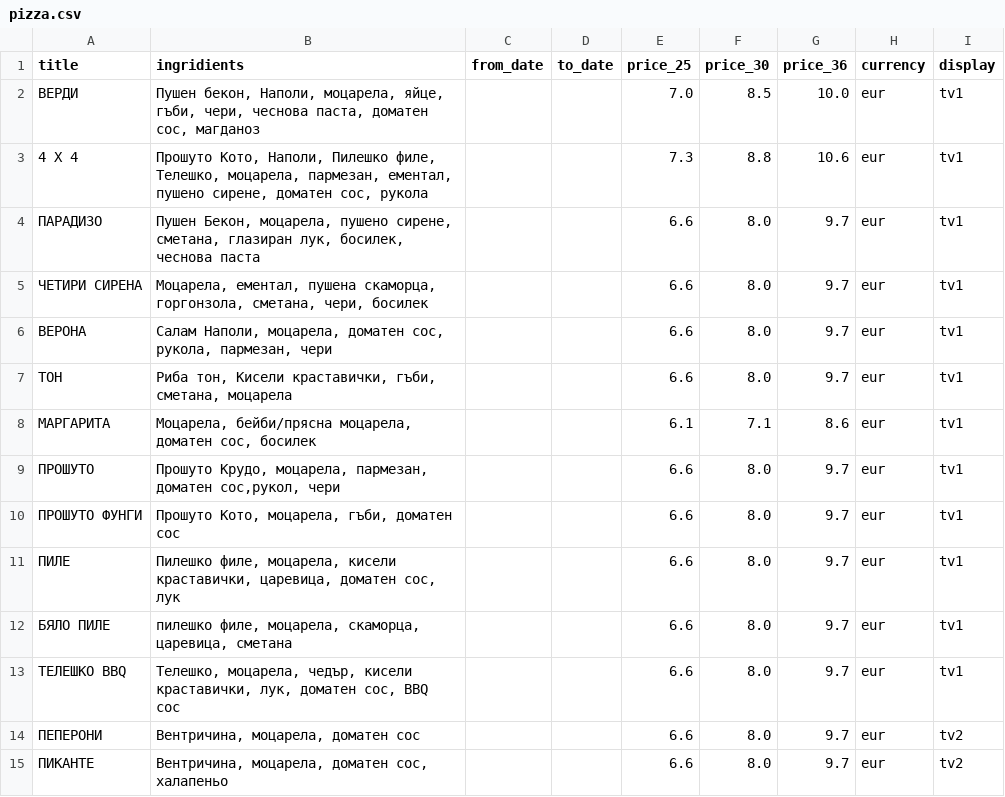
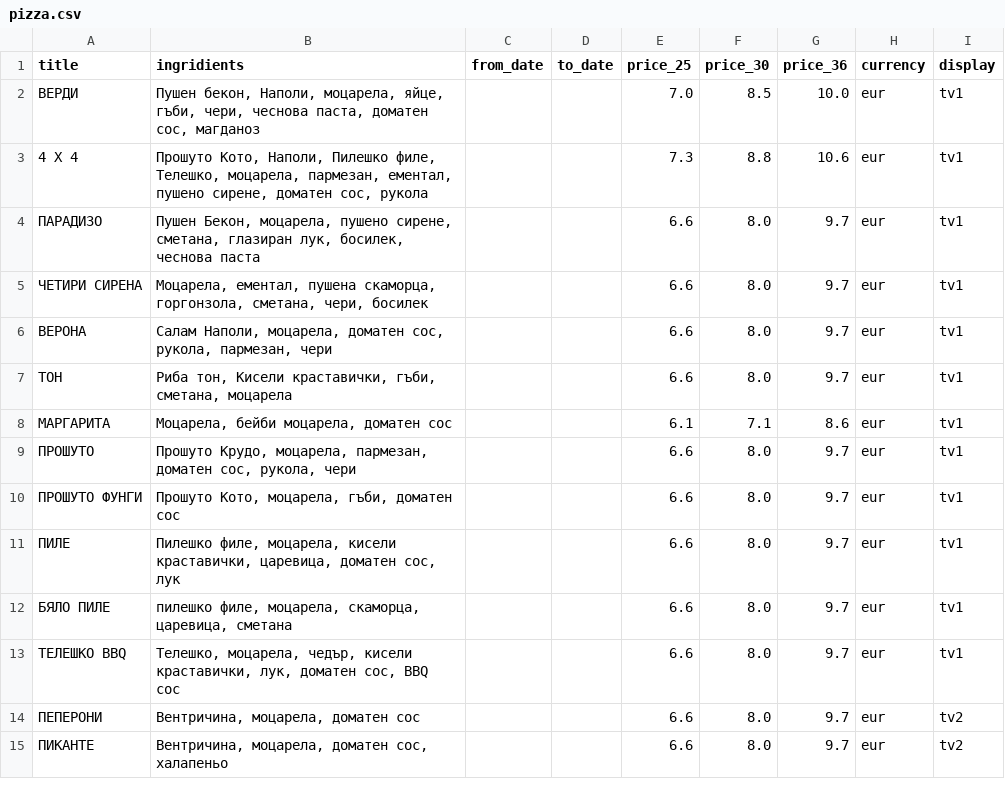
Before and after one commit to g-pub/verdi, a CSV file: pizza.csv, drawn as a sheet; only a part is shown.

Commit message:
update ingridients

```diff
--- a/pizza.csv
+++ b/pizza.csv
@@ -7,4 +7,4 @@ title;ingridients;from_date;to_date;price_25;price_30;price_36;currency;display
 ТОН;Риба тон, Кисели краставички, гъби, сметана, моцарела;;;6.6;8.0;9.7;eur;tv1
-МАРГАРИТА;Моцарела, бейби/прясна моцарела, доматен сос, босилек;;;6.1;7.1;8.6;eur;tv1
-ПРОШУТО;Прошуто Крудо, моцарела, пармезан, доматен сос,рукол, чери;;;6.6;8.0;9.7;eur;tv1
+МАРГАРИТА;Моцарела, бейби моцарела, доматен сос;;;6.1;7.1;8.6;eur;tv1
+ПРОШУТО;Прошуто Крудо, моцарела, пармезан, доматен сос, рукола, чери;;;6.6;8.0;9.7;eur;tv1
 ПРОШУТО ФУНГИ;Прошуто Кото, моцарела, гъби, доматен сос;;;6.6;8.0;9.7;eur;tv1
```
